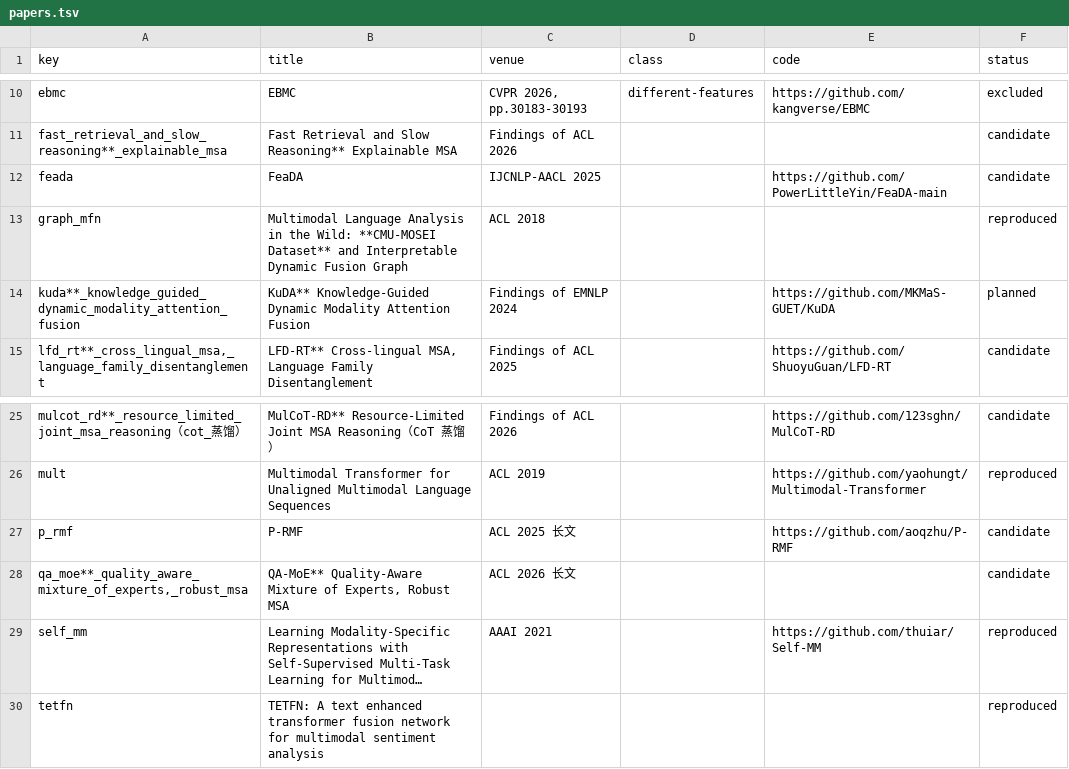
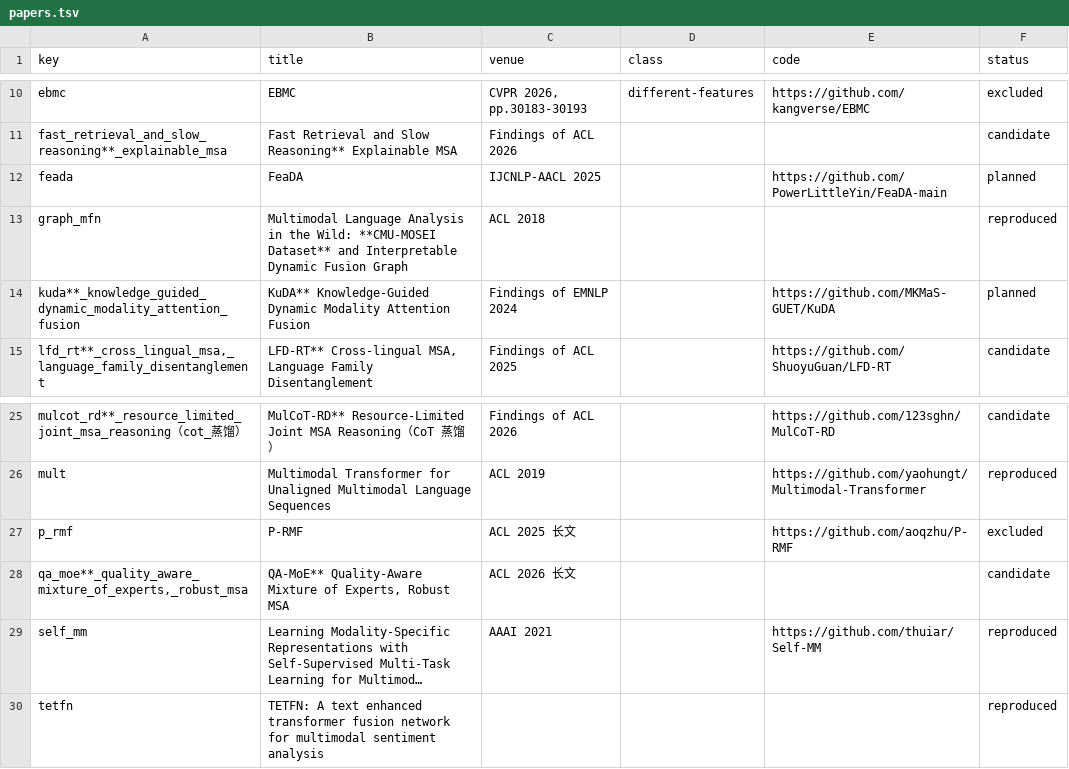
Before and after one commit to youngwhite/msa, a TSV file: docs/papers.tsv, drawn as a sheet; only a part is shown, gaps mark what is left out; long unchanged cells end in ….

```diff
--- a/docs/papers.tsv
+++ b/docs/papers.tsv
@@ -11,3 +11,3 @@ ebmc	EBMC	CVPR 2026, pp.30183-30193	different-features	https://github.com/kangve
 fast_retrieval_and_slow_reasoning**_explainable_msa	Fast Retrieval and Slow Reasoning** Explainable MSA	Findings of ACL 2026			candidate
-feada	FeaDA	IJCNLP-AACL 2025		https://github.com/PowerLittleYin/FeaDA-main	candidate
+feada	FeaDA	IJCNLP-AACL 2025		https://github.com/PowerLittleYin/FeaDA-main	planned
 graph_mfn	Multimodal Language Analysis in the Wild: **CMU-MOSEI Dataset** and Interpretable Dynamic Fusion Graph	ACL 2018			reproduced
@@ -26,3 +26,3 @@ mulcot_rd**_resource_limited_joint_msa_reasoning（cot_蒸馏）	MulCoT-RD** Res
 mult	Multimodal Transformer for Unaligned Multimodal Language Sequences	ACL 2019		https://github.com/yaohungt/Multimodal-Transformer	reproduced
-p_rmf	P-RMF	ACL 2025 长文		https://github.com/aoqzhu/P-RMF	candidate
+p_rmf	P-RMF	ACL 2025 长文		https://github.com/aoqzhu/P-RMF	excluded
 qa_moe**_quality_aware_mixture_of_experts,_robust_msa	QA-MoE** Quality-Aware Mixture of Experts, Robust MSA	ACL 2026 长文			candidate
```
Also changed, not shown: 2 other files.
